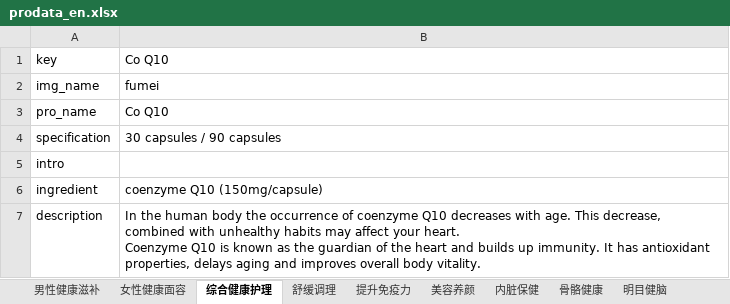
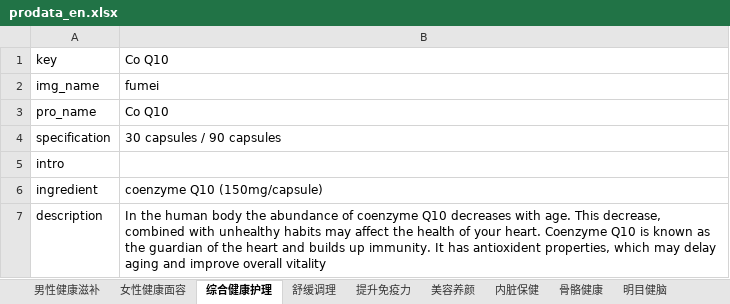
Before and after one commit to sxqwaade/DX, an Excel workbook: app/public/json/prodata_en.xlsx, sheet 综合健康护理, drawn as a sheet; values as stored, in another font and other column widths than the file's, no borders; ↵ is a line break in a cell; the diff names each change by its address in the sheet, - before the commit and + after, or states it on an @@ line.

```diff
--- a/app/public/json/prodata_en.xlsx (sheet 综合健康护理)
+++ b/app/public/json/prodata_en.xlsx (sheet 综合健康护理)
-B7: …body the occurrence of coenzyme Q10 decreases with age. This decrease, combined with unhealthy habits may affect your heart. ↵ Coenzyme Q10 is known as the guardian of the heart and builds up immunity. It has antioxidant properties, delays aging and improves overall body vitality.
+B7: …body the abundance of coenzyme Q10 decreases with age. This decrease, combined with unhealthy habits may affect the health of your heart. Coenzyme Q10 is known as the guardian of the heart and builds up immunity. It has antioxident properties, which may delay aging and improve overall vitality
```
Also changed, not shown: sheet 内脏保健, 19 other files.
